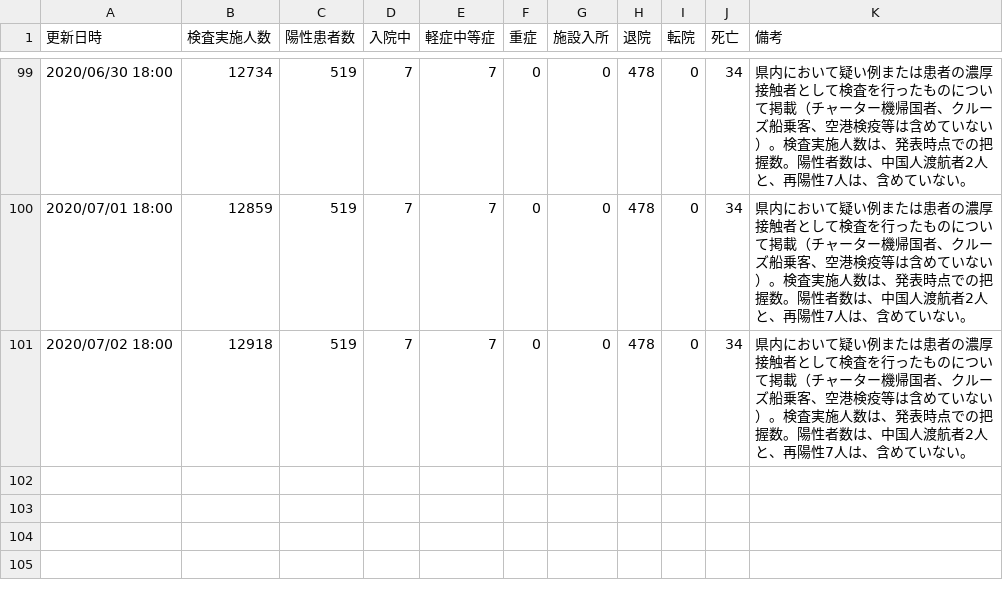
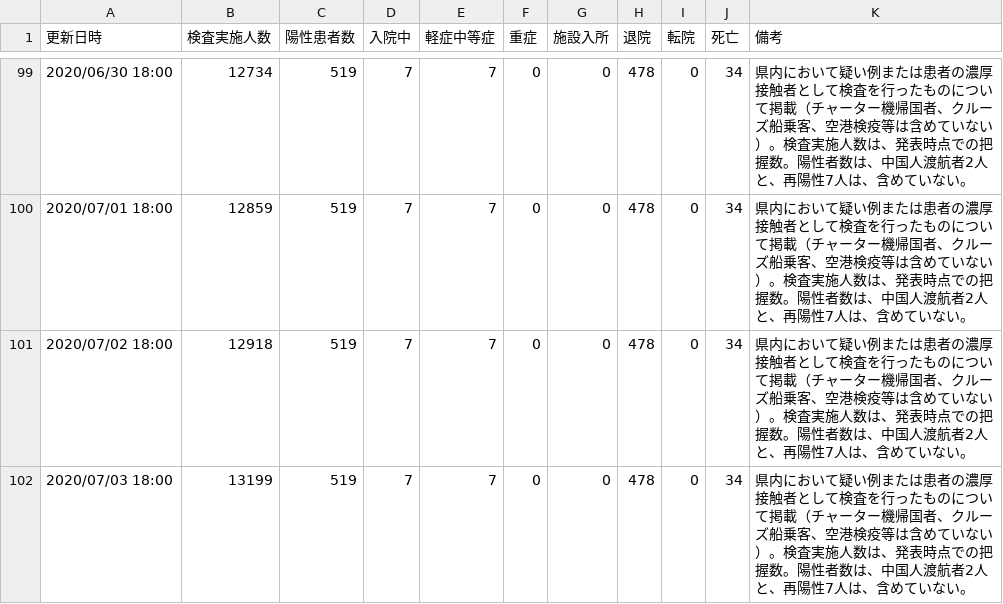
Before and after one commit to yoshitaka7/covid19, a CSV file: main_summary_history.csv, drawn as a sheet; only a part is shown, gaps mark what is left out; the diff names each change by its address in the sheet, - before the commit and + after, or states it on an @@ line.

Commit message:
update data

```diff
--- a/main_summary_history.csv
+++ b/main_summary_history.csv
+row 102: 2020/07/03 18:00 | 13199 | 519 | 7 | 7 | 0 | 0 | 478 | 0 | 34 | 県内において疑い例または患者の濃厚接触者として検査を行ったものについて掲載（チャーター機帰国者、クルーズ船乗客、空港検疫等は含めていない）。検査実施人数は、発表時点での把握数。陽性者数は、中国人渡航者2人と、再陽性7人は、含めていない。
```
Also changed, not shown: patients.csv, source.csv, 2 other files.
